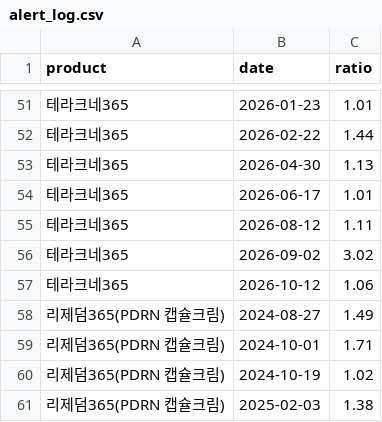
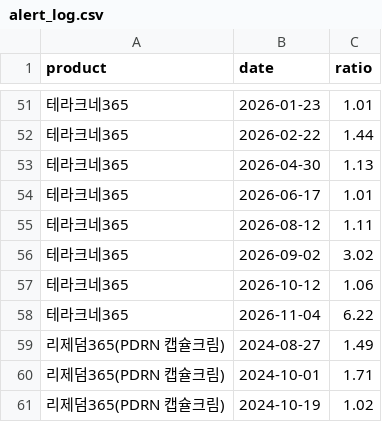
Before and after one commit to hyeonemo/BA-Team-Project, a CSV file: data/alert_log.csv, drawn as a sheet; only a part is shown, gaps mark what is left out; the shorter side is filled out with more unchanged rows; the diff names each change by its address in the sheet, - before the commit and + after, or states it on an @@ line.

```diff
--- a/data/alert_log.csv
+++ b/data/alert_log.csv
+row 58: 테라크네365 | 2026-11-04 | 6.22
```
Also changed, not shown: data/search_daily.csv, 4 other files.
